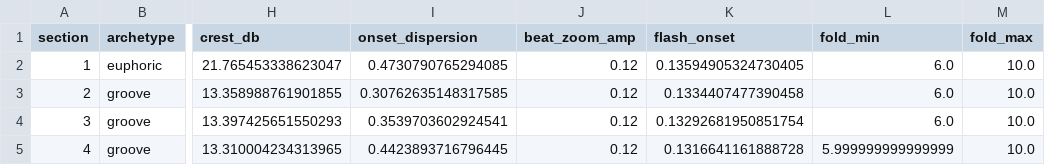
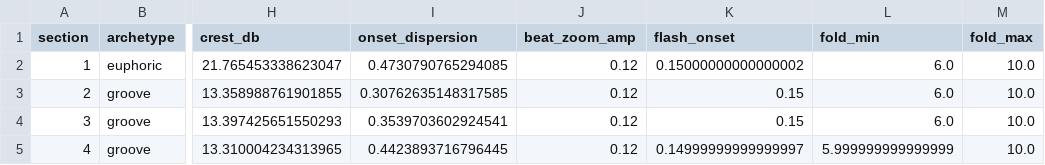
Before and after one commit to saminjune24/Gen_AI_Visualizer, a CSV file: outputs/naika_barely_barely/tables/section_profiles.csv, drawn as a sheet; only a part is shown, gaps mark what is left out; the diff names each change by its address in the sheet, - before the commit and + after, or states it on an @@ line.

```diff
--- a/outputs/naika_barely_barely/tables/section_profiles.csv
+++ b/outputs/naika_barely_barely/tables/section_profiles.csv
-K2 (flash_onset): 0.13594905324730405
+K2 (flash_onset): 0.15000000000000002
-K3 (flash_onset): 0.1334407477390458
+K3 (flash_onset): 0.15
-K4 (flash_onset): 0.13292681950851754
+K4 (flash_onset): 0.15
-K5 (flash_onset): 0.1316641161888728
+K5 (flash_onset): 0.14999999999999997
```
Also changed, not shown: outputs/demo_track/tables/metrics.csv, outputs/demo_track/tables/section_profiles.csv, 19 other files.
